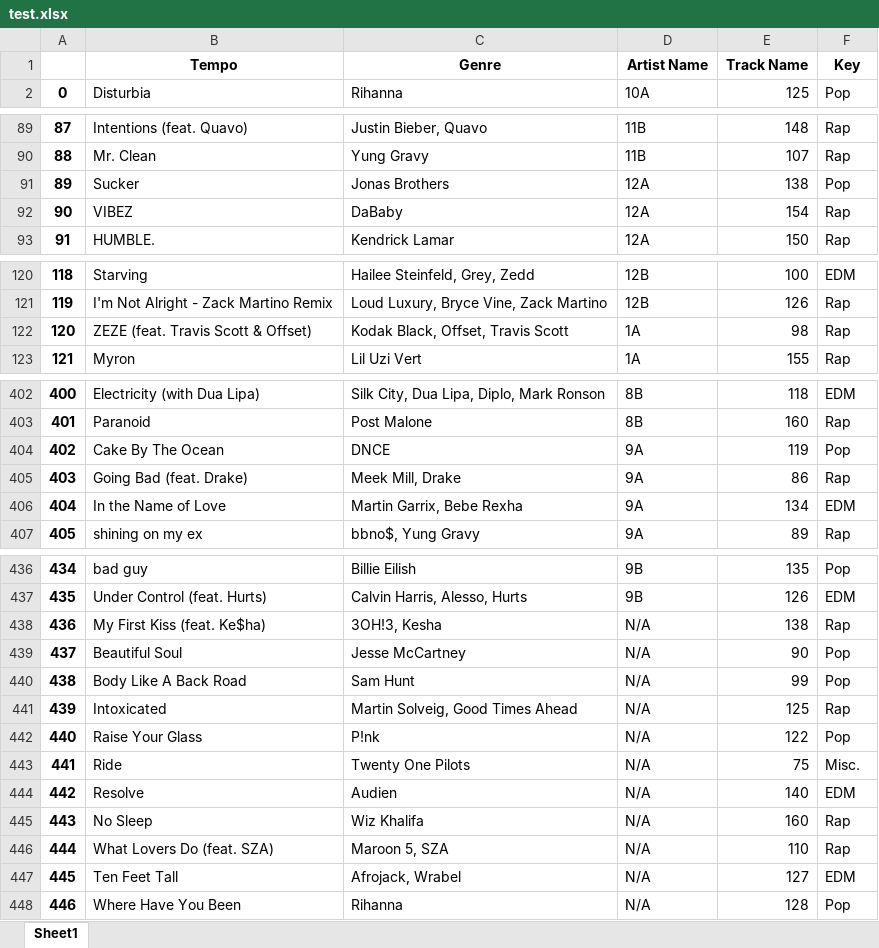
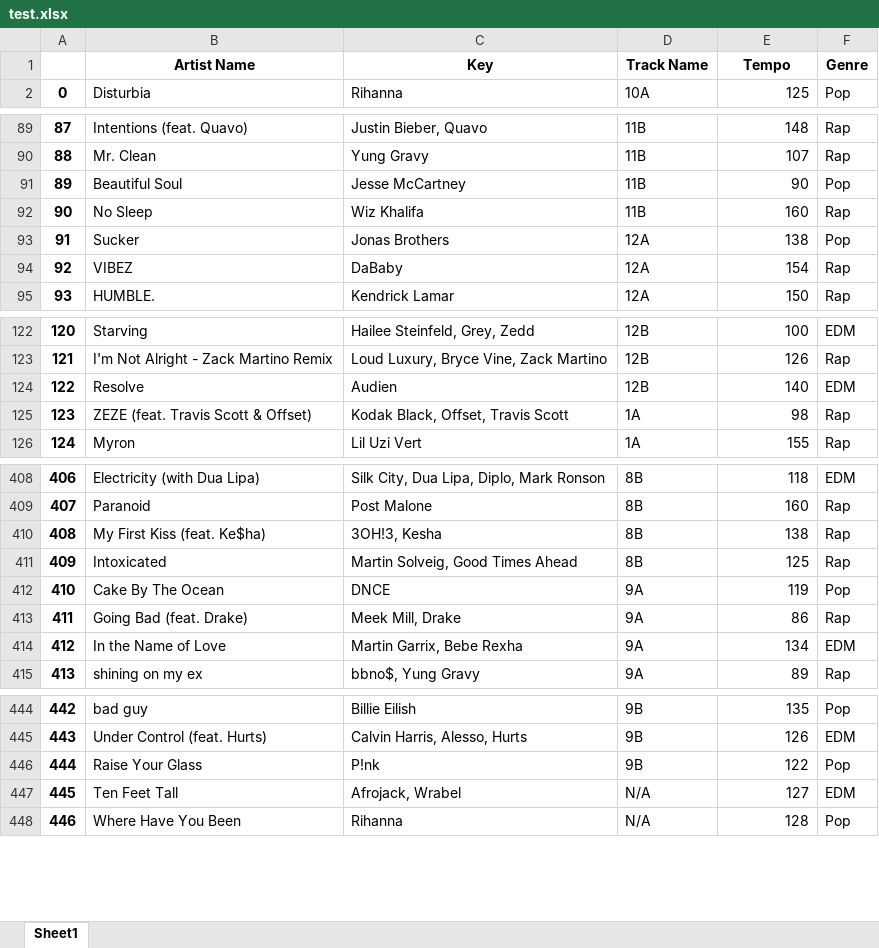
Before and after one commit to axelkalbach/Song-Organizer, an Excel workbook: test.xlsx, sheet Sheet1, drawn as a sheet; only a part is shown, gaps mark what is left out; values as stored, in another font and other column widths than the file's, no borders; removed rows and columns are numbered as before the commit, all else as after; the diff covers the shown part only; the diff names each change by its address in the sheet, - before the commit and + after, or states it on an @@ line.

```diff
--- a/test.xlsx (sheet Sheet1)
+++ b/test.xlsx (sheet Sheet1)
-row 1:  | Tempo | Genre | Artist Name | Track Name | Key
+row 1:  | Artist Name | Key | Track Name | Tempo | Genre
+row 91: 89 | Beautiful Soul | Jesse McCartney | 11B | 90 | Pop
+row 92: 90 | No Sleep | Wiz Khalifa | 11B | 160 | Rap
@@ column A renumbered between rows 93 and 446 @@
+row 124: 122 | Resolve | Audien | 12B | 140 | EDM
+row 410: 408 | My First Kiss (feat. Ke$ha) | 3OH!3, Kesha | 8B | 138 | Rap
+row 411: 409 | Intoxicated | Martin Solveig, Good Times Ahead | 8B | 125 | Rap
-row 438: 436 | My First Kiss (feat. Ke$ha) | 3OH!3, Kesha | N/A | 138 | Rap
-row 439: 437 | Beautiful Soul | Jesse McCartney | N/A | 90 | Pop
-row 440: 438 | Body Like A Back Road | Sam Hunt | N/A | 99 | Pop
-row 441: 439 | Intoxicated | Martin Solveig, Good Times Ahead | N/A | 125 | Rap
-D446: N/A
+D446: 9B
-row 443: 441 | Ride | Twenty One Pilots | N/A | 75 | Misc.
-row 444: 442 | Resolve | Audien | N/A | 140 | EDM
-row 445: 443 | No Sleep | Wiz Khalifa | N/A | 160 | Rap
-row 446: 444 | What Lovers Do (feat. SZA) | Maroon 5, SZA | N/A | 110 | Rap
```
Also changed, not shown: 3 added rows elsewhere in this sheet, 1 other file.
